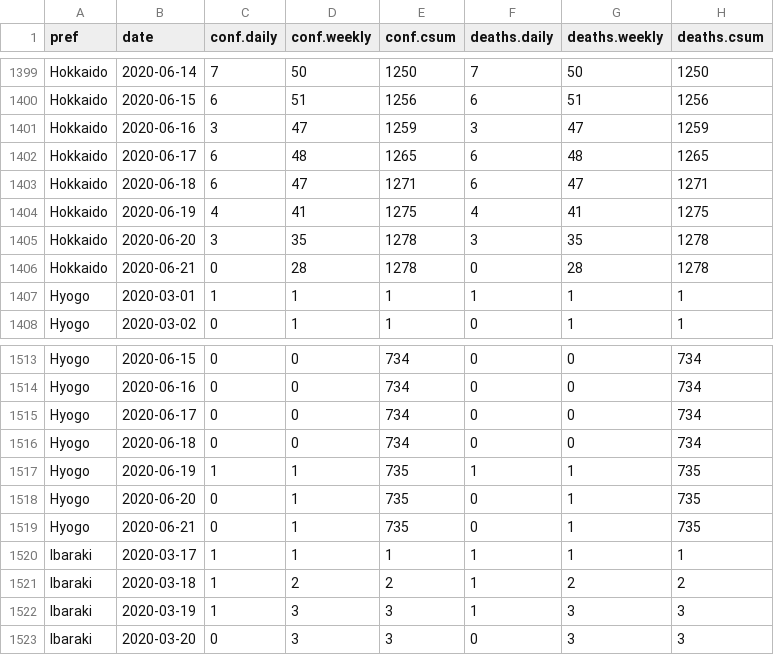
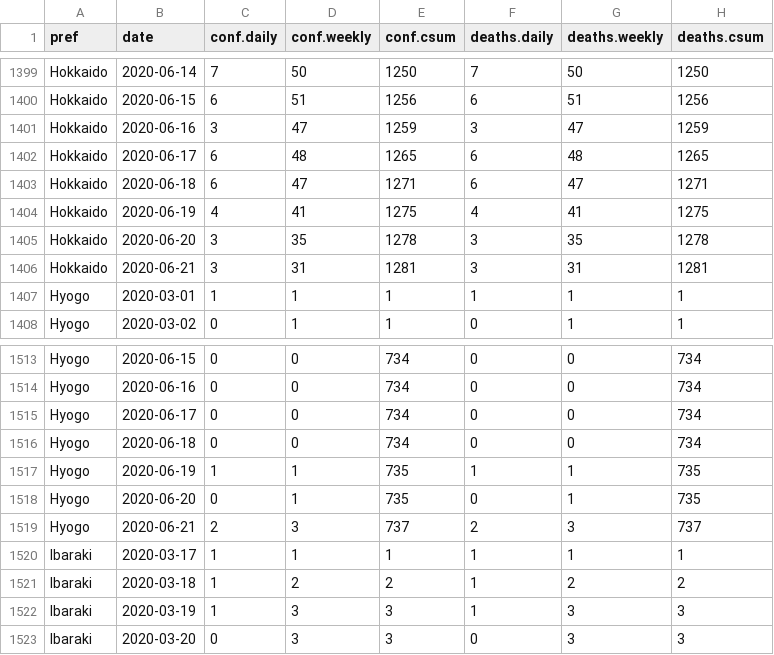
Before and after one commit to graphy-covidjp/xgraphy-covidjp.github.io, a CSV file: csv/cjd-prefs-deaths.csv, drawn as a sheet; only a part is shown, gaps mark what is left out.

```diff
--- a/csv/cjd-prefs-deaths.csv
+++ b/csv/cjd-prefs-deaths.csv
@@ -1405,3 +1405,3 @@ Hokkaido,2020-06-19,4,41,1275,4,41,1275
 Hokkaido,2020-06-20,3,35,1278,3,35,1278
-Hokkaido,2020-06-21,0,28,1278,0,28,1278
+Hokkaido,2020-06-21,3,31,1281,3,31,1281
 Hyogo,2020-03-01,1,1,1,1,1,1
@@ -1518,3 +1518,3 @@ Hyogo,2020-06-19,1,1,735,1,1,735
 Hyogo,2020-06-20,0,1,735,0,1,735
-Hyogo,2020-06-21,0,1,735,0,1,735
+Hyogo,2020-06-21,2,3,737,2,3,737
 Ibaraki,2020-03-17,1,1,1,1,1,1
```
Also changed, not shown: 50 other files.
